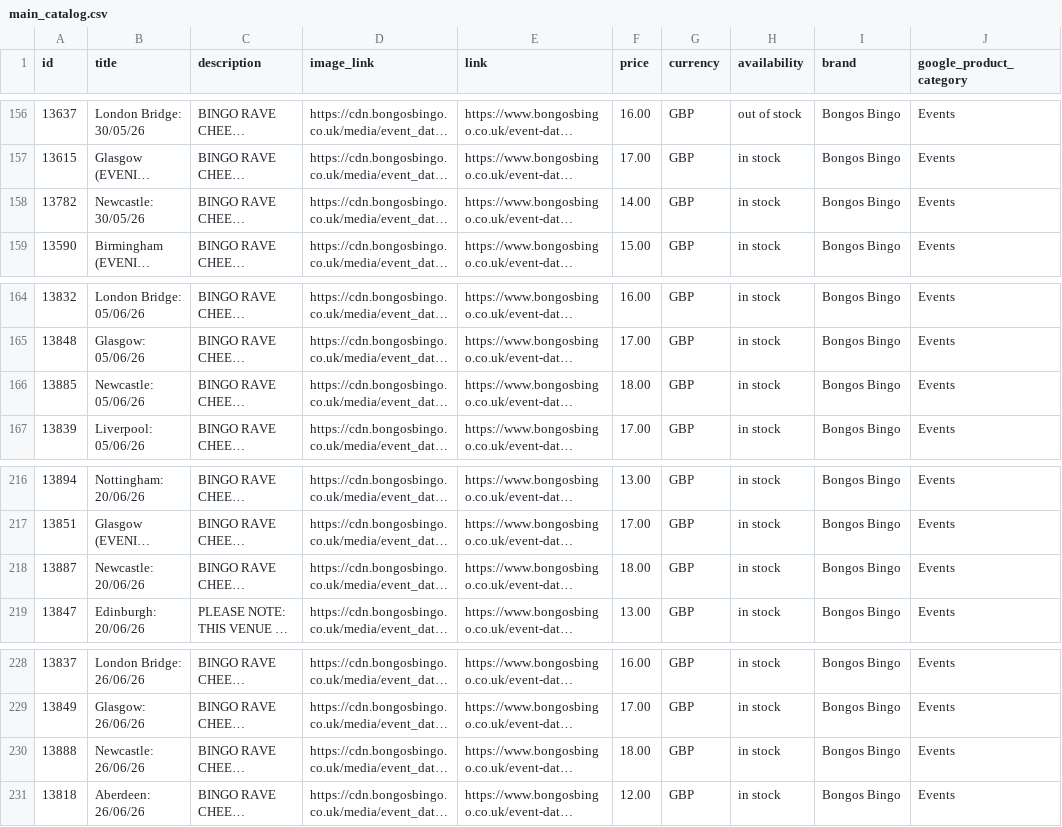
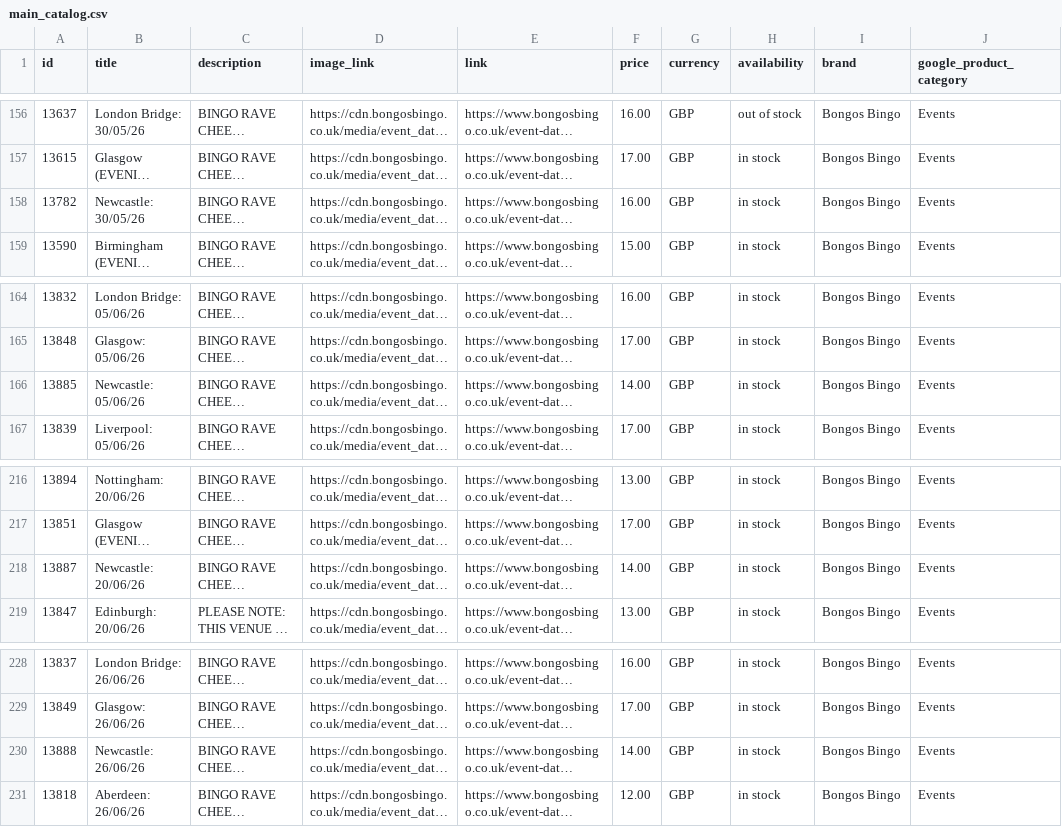
Before and after one commit to dan532/dexal, a CSV file: feeds/bb/main_catalog.csv, drawn as a sheet; only a part is shown, gaps mark what is left out; long unchanged cells end in …; the diff covers the shown part only; the diff names each change by its address in the sheet, - before the commit and + after, or states it on an @@ line.

```diff
--- a/feeds/bb/main_catalog.csv
+++ b/feeds/bb/main_catalog.csv
-F158 (price): 14.00
+F158 (price): 16.00
-F166 (price): 18.00
+F166 (price): 14.00
-F218 (price): 18.00
+F218 (price): 14.00
-F230 (price): 18.00
+F230 (price): 14.00
```
Also changed, not shown: 5 edited cells elsewhere in this file.
